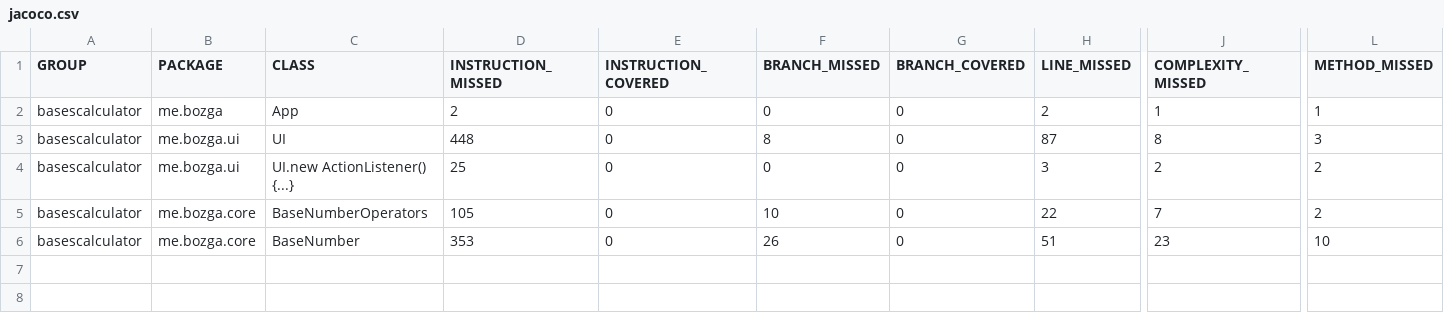
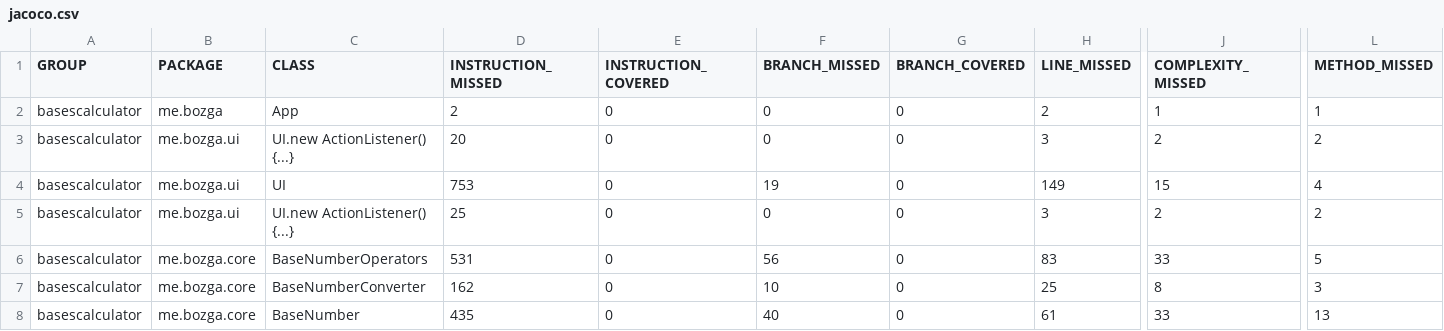
Before and after one commit to fishydarwin/Sem1-CL-BasesCalculator, a CSV file: target/site/jacoco/jacoco.csv, drawn as a sheet; only a part is shown, gaps mark what is left out; addresses are those after the commit; rows hold the shown columns only; the diff names each change by its address in the sheet, - before the commit and + after, or states it on an @@ line.

```diff
--- a/target/site/jacoco/jacoco.csv
+++ b/target/site/jacoco/jacoco.csv
+row 3: basescalculator | me.bozga.ui | UI.new ActionListener() {...} | 20 | 0 | 0 | 0 | 3 | 2 | 2
-D4 (INSTRUCTION_MISSED): 448
+D4 (INSTRUCTION_MISSED): 753
-F4 (BRANCH_MISSED): 8
+F4 (BRANCH_MISSED): 19
-H4 (LINE_MISSED): 87
+H4 (LINE_MISSED): 149
-J4 (COMPLEXITY_MISSED): 8
+J4 (COMPLEXITY_MISSED): 15
-L4 (METHOD_MISSED): 3
+L4 (METHOD_MISSED): 4
+row 6: basescalculator | me.bozga.core | BaseNumberOperators | 531 | 0 | 56 | 0 | 83 | 33 | 5
-C7 (CLASS): BaseNumberOperators
+C7 (CLASS): BaseNumberConverter
-D7 (INSTRUCTION_MISSED): 105
+D7 (INSTRUCTION_MISSED): 162
-H7 (LINE_MISSED): 22
+H7 (LINE_MISSED): 25
-J7 (COMPLEXITY_MISSED): 7
+J7 (COMPLEXITY_MISSED): 8
-L7 (METHOD_MISSED): 2
+L7 (METHOD_MISSED): 3
-D8 (INSTRUCTION_MISSED): 353
+D8 (INSTRUCTION_MISSED): 435
-F8 (BRANCH_MISSED): 26
+F8 (BRANCH_MISSED): 40
-H8 (LINE_MISSED): 51
+H8 (LINE_MISSED): 61
-J8 (COMPLEXITY_MISSED): 23
+J8 (COMPLEXITY_MISSED): 33
-L8 (METHOD_MISSED): 10
+L8 (METHOD_MISSED): 13
```
Also changed, not shown: 34 other files.
